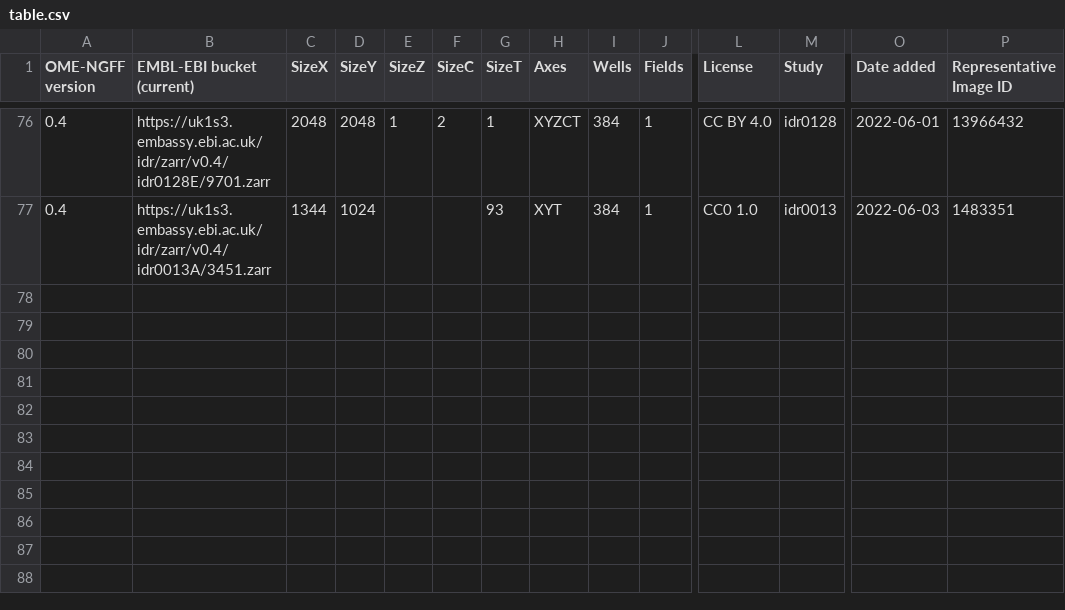
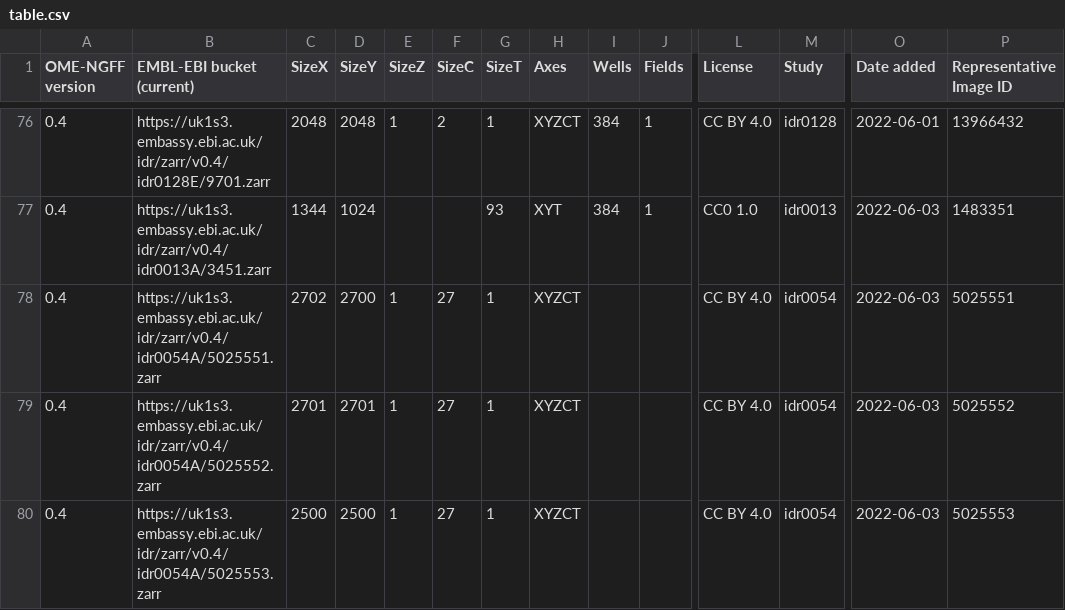
Before and after one commit to will-moore/ome-ngff-samples, a CSV file: _data/table.csv, drawn as a sheet; only a part is shown, gaps mark what is left out; rows hold the shown columns only; the diff names each change by its address in the sheet, - before the commit and + after, or states it on an @@ line.

Commit message:
Add representative multi-channel samples for idr0054

```diff
--- a/_data/table.csv
+++ b/_data/table.csv
+row 78: 0.4 | https://uk1s3.embassy.ebi.ac.uk/idr/zarr/v0.4/idr0054A/5025551.zarr | 2702 | 2700 | 1 | 27 | 1 | XYZCT |  |  | CC BY 4.0 | idr0054 | 2022-06-03 | 5025551
+row 79: 0.4 | https://uk1s3.embassy.ebi.ac.uk/idr/zarr/v0.4/idr0054A/5025552.zarr | 2701 | 2701 | 1 | 27 | 1 | XYZCT |  |  | CC BY 4.0 | idr0054 | 2022-06-03 | 5025552
+row 80: 0.4 | https://uk1s3.embassy.ebi.ac.uk/idr/zarr/v0.4/idr0054A/5025553.zarr | 2500 | 2500 | 1 | 27 | 1 | XYZCT |  |  | CC BY 4.0 | idr0054 | 2022-06-03 | 5025553
```
